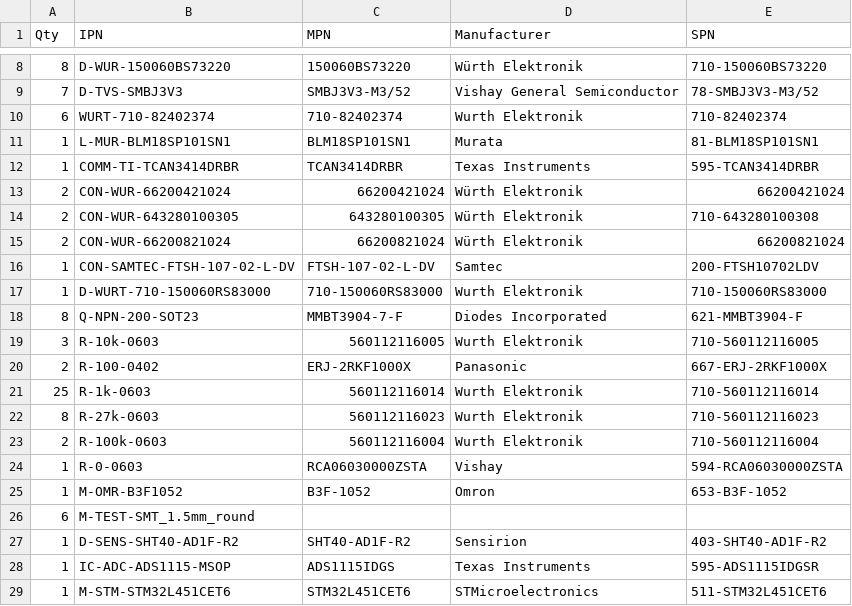
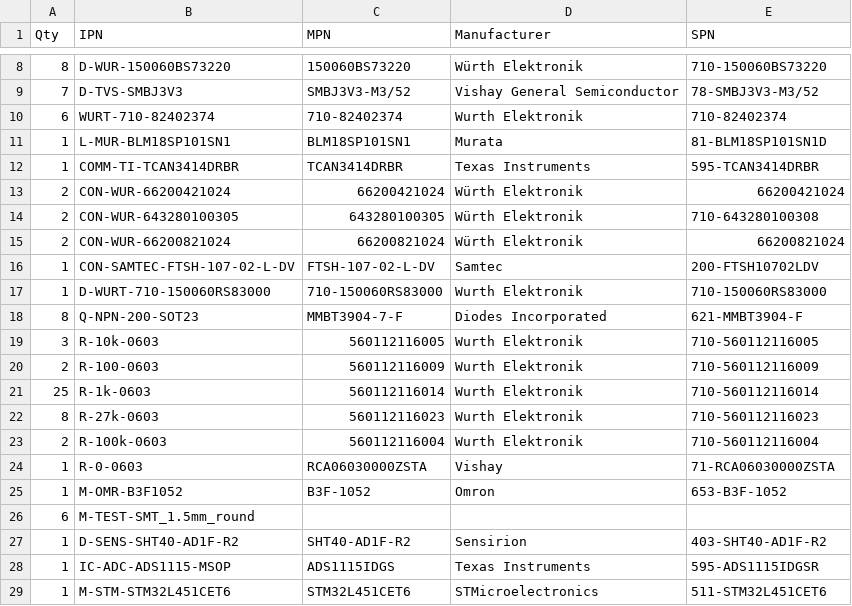
Before and after one commit to Nautilus-UUV/sensor_pcb, a CSV file: src/sensor_pcb/sensor_pcb.csv, drawn as a sheet; only a part is shown, gaps mark what is left out.

```diff
--- a/src/sensor_pcb/sensor_pcb.csv
+++ b/src/sensor_pcb/sensor_pcb.csv
@@ -10,3 +10,3 @@
 "6","WURT-710-82402374","710-82402374","Wurth Elektronik","710-82402374"
-"1","L-MUR-BLM18SP101SN1","BLM18SP101SN1","Murata","81-BLM18SP101SN1"
+"1","L-MUR-BLM18SP101SN1","BLM18SP101SN1","Murata","81-BLM18SP101SN1D"
 "1","COMM-TI-TCAN3414DRBR","TCAN3414DRBR","Texas Instruments"," 595-TCAN3414DRBR"
@@ -19,3 +19,3 @@
 "3","R-10k-0603","560112116005","Wurth Elektronik","710-560112116005"
-"2","R-100-0402","ERJ-2RKF1000X","Panasonic","667-ERJ-2RKF1000X"
+"2","R-100-0603","560112116009","Wurth Elektronik","710-560112116009"
 "25","R-1k-0603","560112116014","Wurth Elektronik","710-560112116014"
@@ -23,3 +23,3 @@
 "2","R-100k-0603","560112116004","Wurth Elektronik","710-560112116004"
-"1","R-0-0603","RCA06030000ZSTA","Vishay","594-RCA06030000ZSTA"
+"1","R-0-0603","RCA06030000ZSTA","Vishay","71-RCA06030000ZSTA"
 "1","M-OMR-B3F1052","B3F-1052","Omron","653-B3F-1052"
```
Also changed, not shown: 5 other files.
